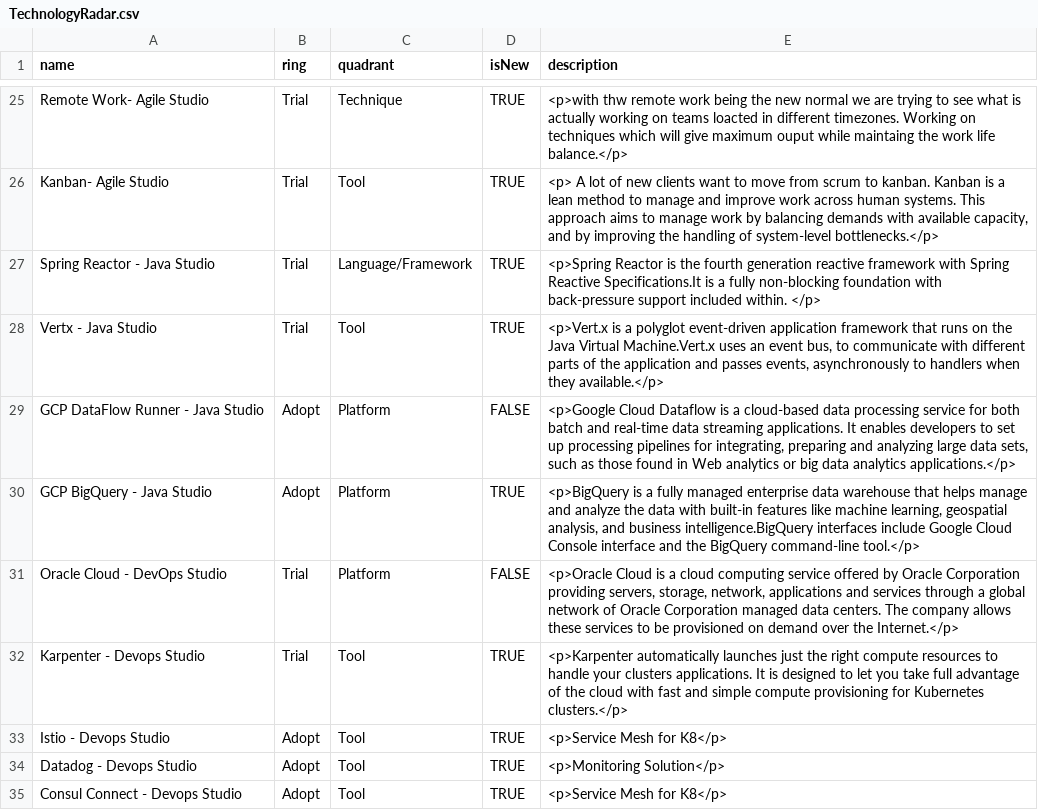
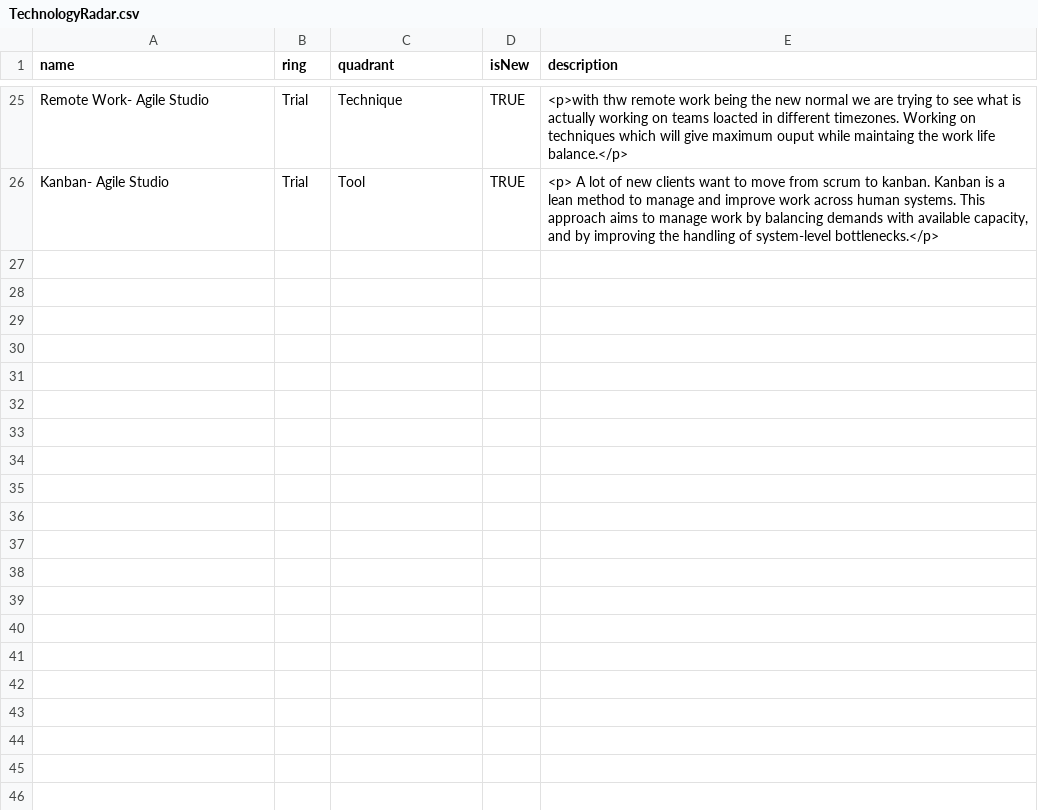
Before and after one commit to bhavya411/radar, a CSV file: TechnologyRadar.csv, drawn as a sheet; only a part is shown, gaps mark what is left out.

Commit message:
Update TechnologyRadar.csv

```diff
--- a/TechnologyRadar.csv
+++ b/TechnologyRadar.csv
@@ -26,10 +26 @@ Remote Work- Agile Studio,Trial,Technique,TRUE,"<p>with thw remote work being th
 Kanban- Agile Studio,Trial,Tool,TRUE,"<p> A lot of new clients want to move from scrum to kanban. Kanban is a lean method to manage and improve work across human systems. This approach aims to manage work by balancing demands with available capacity, and by improving the handling of system-level bottlenecks.</p>"
-Spring Reactor - Java Studio,Trial,Language/Framework,TRUE,"<p>Spring Reactor is the fourth generation reactive framework with Spring Reactive Specifications.It is a fully non-blocking foundation with back-pressure support included within. </p>"
-Vertx - Java Studio,Trial,Tool,TRUE,"<p>Vert.x is a polyglot event-driven application framework that runs on the Java Virtual Machine.Vert.x uses an event bus, to communicate with different parts of the application and passes events, asynchronously to handlers when they available.</p>"
-GCP DataFlow Runner - Java Studio,Adopt,Platform,FALSE,"<p>Google Cloud Dataflow is a cloud-based data processing service for both batch and real-time data streaming applications. It enables developers to set up processing pipelines for integrating, preparing and analyzing large data sets, such as those found in Web analytics or big data analytics applications.</p>"
-GCP BigQuery - Java Studio,Adopt,Platform,TRUE,"<p>BigQuery is a fully managed enterprise data warehouse that helps manage and analyze the data with built-in features like machine learning, geospatial analysis, and business intelligence.BigQuery interfaces include Google Cloud Console interface and the BigQuery command-line tool.</p>"
-Oracle Cloud - DevOps Studio,Trial,Platform,FALSE,"<p>Oracle Cloud is a cloud computing service offered by Oracle Corporation providing servers, storage, network, applications and services through a global network of Oracle Corporation managed data centers. The company allows these services to be provisioned on demand over the Internet.</p>"
-Karpenter - Devops Studio, Trial, Tool, TRUE,"<p>Karpenter automatically launches just the right compute resources to handle your clusters applications. It is designed to let you take full advantage of the cloud with fast and simple compute provisioning for Kubernetes clusters.</p>"
-Istio - Devops Studio, Adopt, Tool, TRUE,"<p>Service Mesh for K8</p>"
-Datadog - Devops Studio, Adopt, Tool, TRUE,"<p>Monitoring Solution</p>"
-Consul Connect - Devops Studio, Adopt, Tool, TRUE,"<p>Service Mesh for K8</p>"
```
